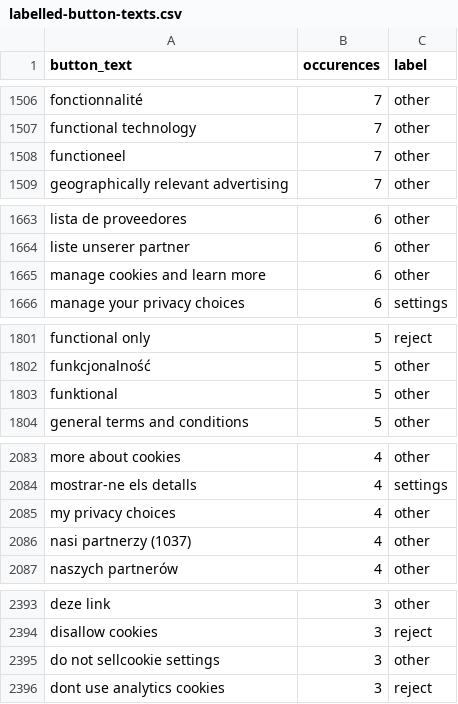
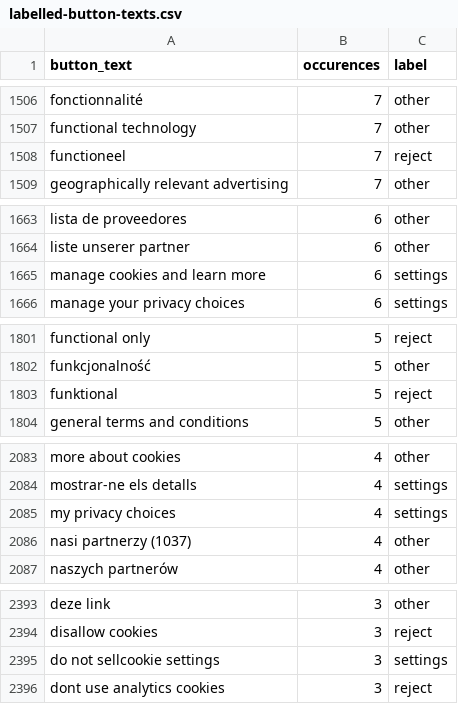
Before and after one commit to duckduckgo/autoconsent, a CSV file: data/labelled-button-texts.csv, drawn as a sheet; only a part is shown, gaps mark what is left out; the diff covers the shown part only.

Commit message:
Manually adjust labels

```diff
--- a/data/labelled-button-texts.csv
+++ b/data/labelled-button-texts.csv
@@ -1507,3 +1507,3 @@ fonctionnalité,7,other
 functional technology,7,other
-functioneel,7,other
+functioneel,7,reject
 geographically relevant advertising,7,other
@@ -1664,3 +1664,3 @@ lista de proveedores,6,other
 liste unserer partner,6,other
-manage cookies and learn more,6,other
+manage cookies and learn more,6,settings
 manage your privacy choices,6,settings
@@ -1802,3 +1802,3 @@ functional only,5,reject
 funkcjonalność,5,other
-funktional,5,other
+funktional,5,reject
 general terms and conditions,5,other
@@ -2084,3 +2084,3 @@ more about cookies,4,other
 mostrar-ne els detalls,4,settings
-my privacy choices,4,other
+my privacy choices,4,settings
 nasi partnerzy (1037),4,other
@@ -2394,3 +2394,3 @@ deze link,3,other
 disallow cookies,3,reject
-do not sellcookie settings,3,other
+do not sellcookie settings,3,settings
 dont use analytics cookies,3,reject
```
Also changed, not shown: 10 edited cells elsewhere in this file.
